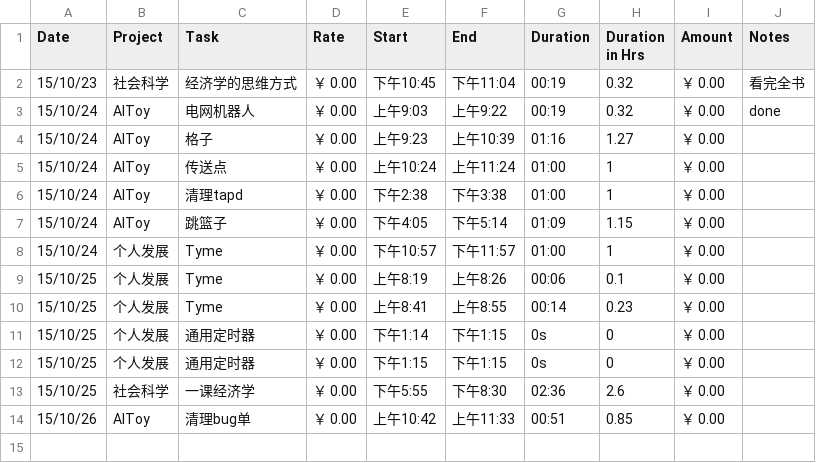
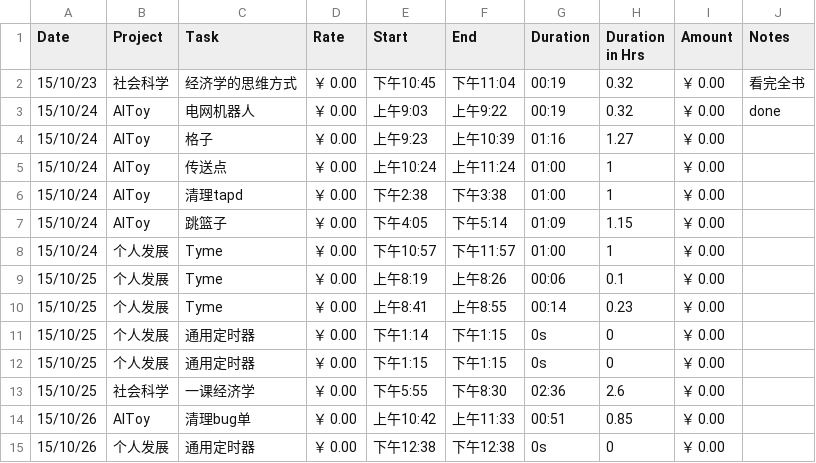
Before and after one commit to fonzieyang/fonzieyang.github.com, a CSV file: ical/tyme_for_cal.csv, drawn as a sheet.

```diff
--- a/ical/tyme_for_cal.csv
+++ b/ical/tyme_for_cal.csv
@@ -14 +14,2 @@ Date,Project,Task,Rate,Start,End,Duration,Duration in Hrs,Amount,Notes
 15/10/26,AIToy,清理bug单,￥ 0.00,上午10:42,上午11:33,00:51,0.85,￥ 0.00,
+15/10/26,个人发展,通用定时器,￥ 0.00,下午12:38,下午12:38,0s,0,￥ 0.00,
```
Also changed, not shown: 3 other files.
